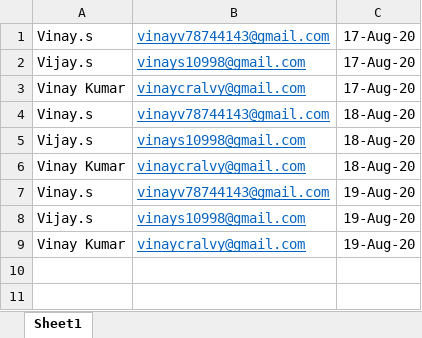
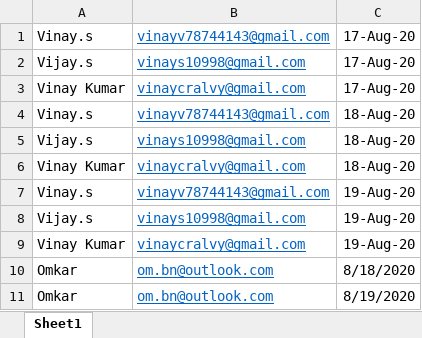
Before and after one commit to vinay-coder1/thor, an Excel workbook: xworkz.xlsx, sheet Sheet1, drawn as a sheet; values as stored, in another font and other column widths than the file's, no borders; the diff names each change by its address in the sheet, - before the commit and + after, or states it on an @@ line.

Commit message:
updated

```diff
--- a/xworkz.xlsx (sheet Sheet1)
+++ b/xworkz.xlsx (sheet Sheet1)
+row 10: Omkar | om.bn@outlook.com | 8/18/2020
+row 11: Omkar | om.bn@outlook.com | 8/19/2020
```
